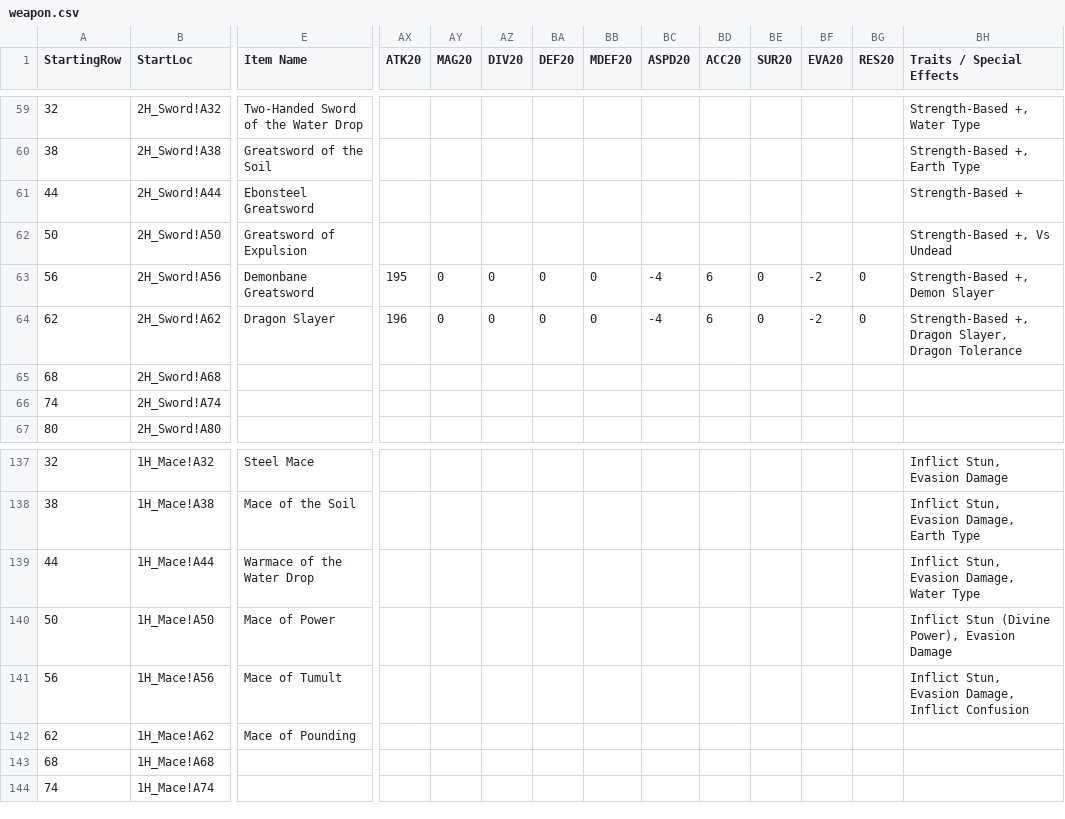
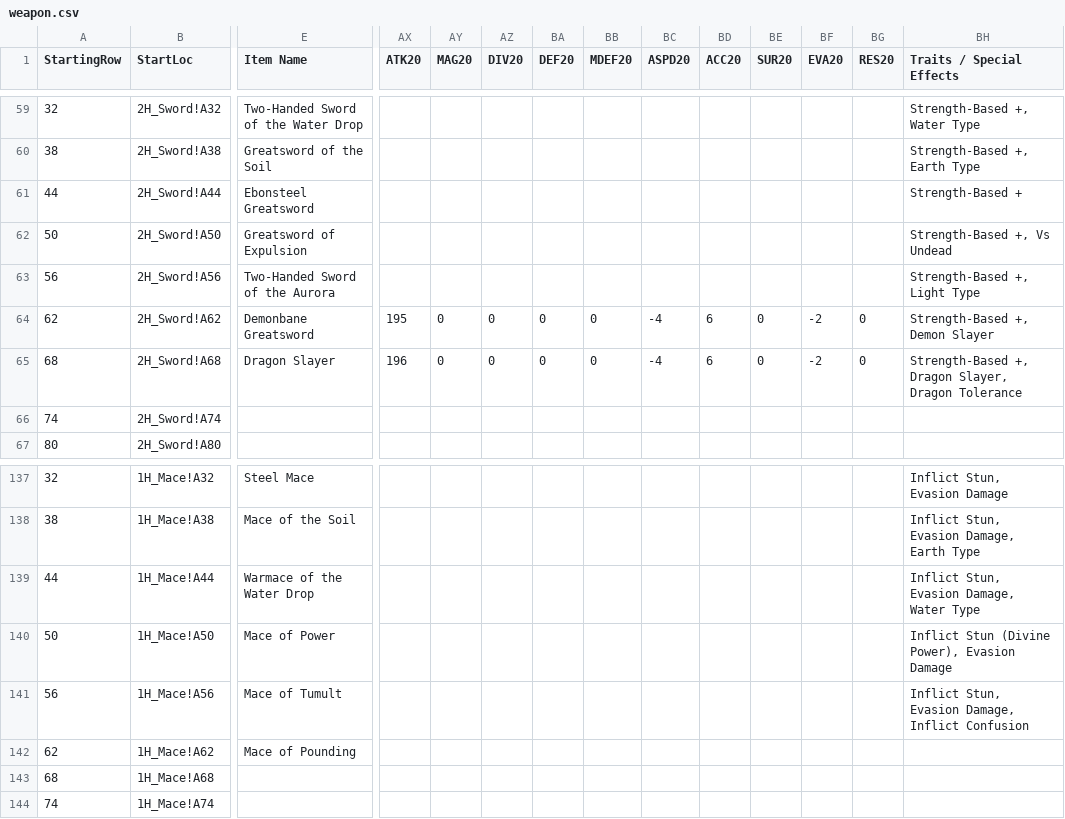
Before and after one commit to itsnicksia/wizardry-daphne-guide, a CSV file: data/weapon.csv, drawn as a sheet; only a part is shown, gaps mark what is left out; removed rows and columns are numbered as before the commit, all else as after; rows hold the shown columns only; the diff covers the shown part only; the diff names each change by its address in the sheet, - before the commit and + after, or states it on an @@ line.

```diff
--- a/data/weapon.csv
+++ b/data/weapon.csv
-E63 (Item Name): Demonbane Greatsword
+E63 (Item Name): Two-Handed Sword of the Aurora
-AX63 (ATK20): 195
+AX63 (ATK20): (empty)
-AY63 (MAG20): 0
+AY63 (MAG20): (empty)
-AZ63 (DIV20): 0
+AZ63 (DIV20): (empty)
-BA63 (DEF20): 0
+BA63 (DEF20): (empty)
-BB63 (MDEF20): 0
+BB63 (MDEF20): (empty)
-BC63 (ASPD20): -4
+BC63 (ASPD20): (empty)
-BD63 (ACC20): 6
+BD63 (ACC20): (empty)
-BE63 (SUR20): 0
+BE63 (SUR20): (empty)
-BF63 (EVA20): -2
+BF63 (EVA20): (empty)
-BG63 (RES20): 0
+BG63 (RES20): (empty)
-BH63 (Traits / Special Effects): Strength-Based +, Demon Slayer
+BH63 (Traits / Special Effects): Strength-Based +, Light Type
+row 64: 62 | 2H_Sword!A62 | Demonbane Greatsword | 195 | 0 | 0 | 0 | 0 | -4 | 6 | 0 | -2 | 0 | Strength-Based +, Demon Slayer
-A65 (StartingRow): 62
+A65 (StartingRow): 68
-B65 (StartLoc): 2H_Sword!A62
+B65 (StartLoc): 2H_Sword!A68
-row 65: 68 | 2H_Sword!A68
```
Also changed, not shown: 147 edited cells elsewhere in this file, data/armor.csv.
